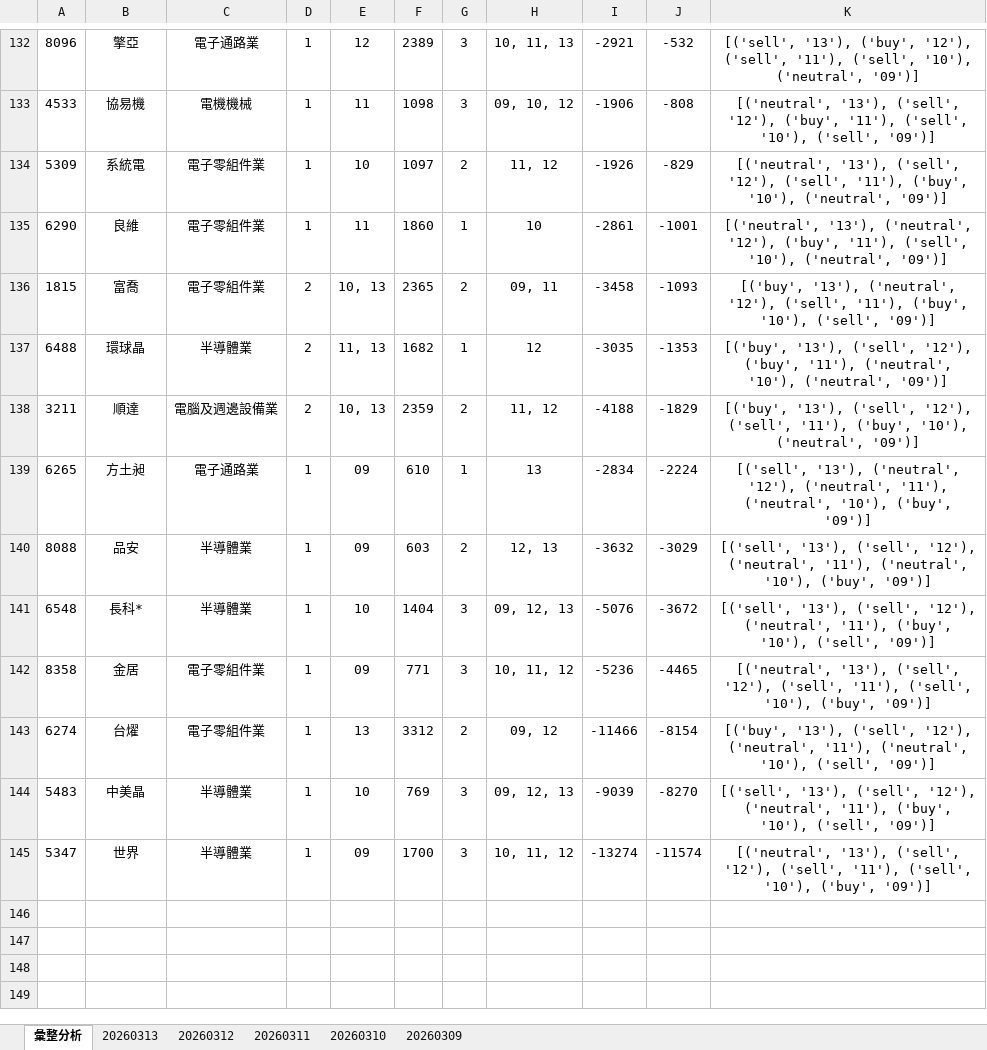
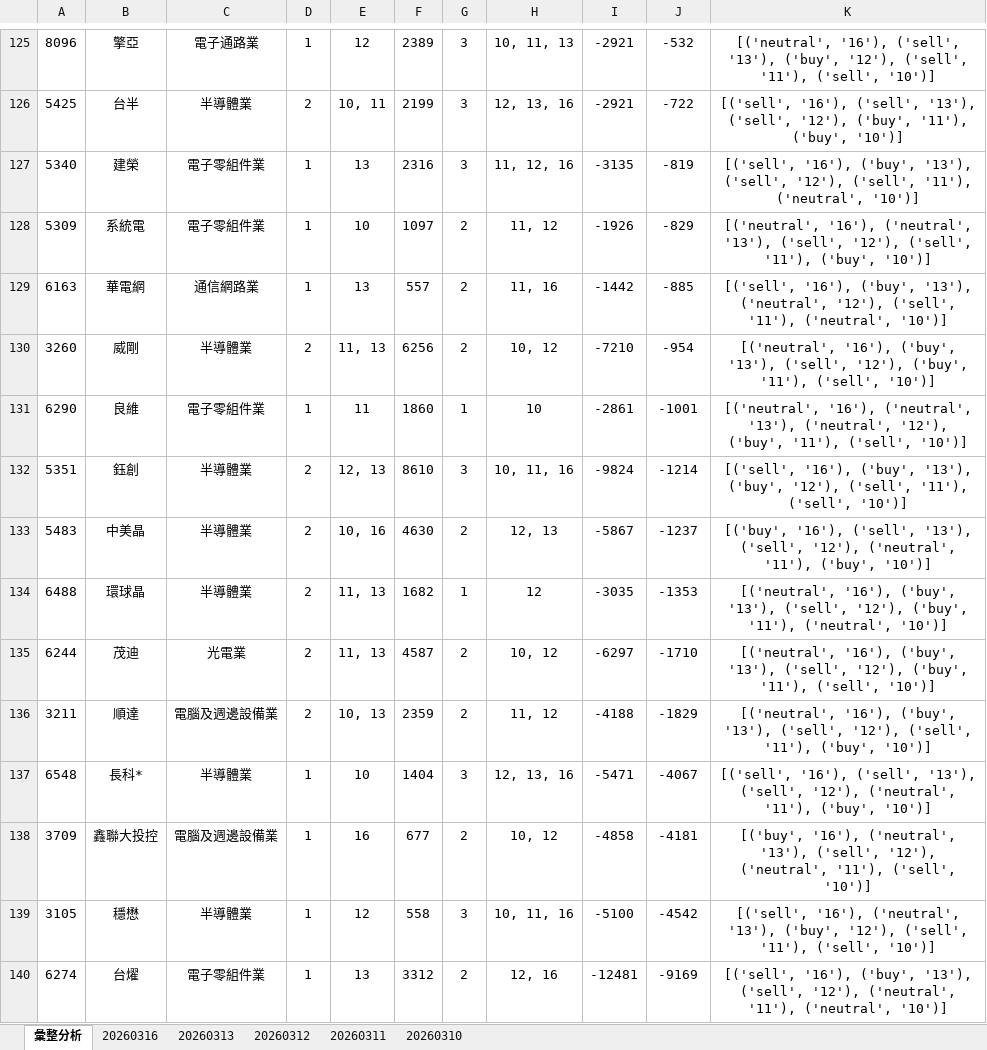
Before and after one commit to ccupcpop/GetDailyStock, an Excel workbook: StockInfo/otc_analysis_result.xlsx, sheet 彙整分析, drawn as a sheet; only a part is shown, gaps mark what is left out; values as stored, in another font and other column widths than the file's, no borders; removed rows and columns are numbered as before the commit, all else as after; the diff covers the shown part only; the diff names each change by its address in the sheet, - before the commit and + after, or states it on an @@ line.

```diff
--- a/StockInfo/otc_analysis_result.xlsx (sheet 彙整分析)
+++ b/StockInfo/otc_analysis_result.xlsx (sheet 彙整分析)
-sheet tab: 20260309
+sheet tab: 20260316
-K125: [('sell', '13'), ('buy', '12'), ('sell', '11'), ('sell', '10'), ('neutral', '09')]
+K125: [('neutral', '16'), ('sell', '13'), ('buy', '12'), ('sell', '11'), ('sell', '10')]
-row 133: 4533 | 協易機 | 電機機械 | 1 | 11 | 1098 | 3 | 09, 10, 12 | -1906 | -808 | [('neutral', '13'), ('sell', '12'), ('buy', '11'), ('sell', '10'), ('sell', '09')]
+row 126: 5425 | 台半 | 半導體業 | 2 | 10, 11 | 2199 | 3 | 12, 13, 16 | -2921 | -722 | [('sell', '16'), ('sell', '13'), ('sell', '12'), ('buy', '11'), ('buy', '10')]
+row 127: 5340 | 建榮 | 電子零組件業 | 1 | 13 | 2316 | 3 | 11, 12, 16 | -3135 | -819 | [('sell', '16'), ('buy', '13'), ('sell', '12'), ('sell', '11'), ('neutral', '10')]
-K128: [('neutral', '13'), ('sell', '12'), ('sell', '11'), ('buy', '10'), ('neutral', '09')]
+K128: [('neutral', '16'), ('neutral', '13'), ('sell', '12'), ('sell', '11'), ('buy', '10')]
+row 129: 6163 | 華電網 | 通信網路業 | 1 | 13 | 557 | 2 | 11, 16 | -1442 | -885 | [('sell', '16'), ('buy', '13'), ('neutral', '12'), ('sell', '11'), ('neutral', '10')]
+row 130: 3260 | 威剛 | 半導體業 | 2 | 11, 13 | 6256 | 2 | 10, 12 | -7210 | -954 | [('neutral', '16'), ('buy', '13'), ('sell', '12'), ('buy', '11'), ('sell', '10')]
-K131: [('neutral', '13'), ('neutral', '12'), ('buy', '11'), ('sell', '10'), ('neutral', '09')]
+K131: [('neutral', '16'), ('neutral', '13'), ('neutral', '12'), ('buy', '11'), ('sell', '10')]
-row 136: 1815 | 富喬 | 電子零組件業 | 2 | 10, 13 | 2365 | 2 | 09, 11 | -3458 | -1093 | [('buy', '13'), ('neutral', '12'), ('sell', '11'), ('buy', '10'), ('sell', '09')]
+row 132: 5351 | 鈺創 | 半導體業 | 2 | 12, 13 | 8610 | 3 | 10, 11, 16 | -9824 | -1214 | [('sell', '16'), ('buy', '13'), ('buy', '12'), ('sell', '11'), ('sell', '10')]
+row 133: 5483 | 中美晶 | 半導體業 | 2 | 10, 16 | 4630 | 2 | 12, 13 | -5867 | -1237 | [('buy', '16'), ('sell', '13'), ('sell', '12'), ('neutral', '11'), ('buy', '10')]
-K134: [('buy', '13'), ('sell', '12'), ('buy', '11'), ('neutral', '10'), ('neutral', '09')]
+K134: [('neutral', '16'), ('buy', '13'), ('sell', '12'), ('buy', '11'), ('neutral', '10')]
+row 135: 6244 | 茂迪 | 光電業 | 2 | 11, 13 | 4587 | 2 | 10, 12 | -6297 | -1710 | [('neutral', '16'), ('buy', '13'), ('sell', '12'), ('buy', '11'), ('sell', '10')]
-K136: [('buy', '13'), ('sell', '12'), ('sell', '11'), ('buy', '10'), ('neutral', '09')]
+K136: [('neutral', '16'), ('buy', '13'), ('sell', '12'), ('sell', '11'), ('buy', '10')]
-row 139: 6265 | 方土昶 | 電子通路業 | 1 | 09 | 610 | 1 | 13 | -2834 | -2224 | [('sell', '13'), ('neutral', '12'), ('neutral', '11'), ('neutral', '10'), ('buy', '09')]
-row 140: 8088 | 品安 | 半導體業 | 1 | 09 | 603 | 2 | 12, 13 | -3632 | -3029 | [('sell', '13'), ('sell', '12'), ('neutral', '11'), ('neutral', '10'), ('buy', '09')]
-H137: 09, 12, 13
+H137: 12, 13, 16
-I137: -5076
+I137: -5471
-J137: -3672
+J137: -4067
-K137: [('sell', '13'), ('sell', '12'), ('neutral', '11'), ('buy', '10'), ('sell', '09')]
+K137: [('sell', '16'), ('sell', '13'), ('sell', '12'), ('neutral', '11'), ('buy', '10')]
-row 142: 8358 | 金居 | 電子零組件業 | 1 | 09 | 771 | 3 | 10, 11, 12 | -5236 | -4465 | [('neutral', '13'), ('sell', '12'), ('sell', '11'), ('sell', '10'), ('buy', '09')]
+row 138: 3709 | 鑫聯大投控 | 電腦及週邊設備業 | 1 | 16 | 677 | 2 | 10, 12 | -4858 | -4181 | [('buy', '16'), ('neutral', '13'), ('sell', '12'), ('neutral', '11'), ('sell', '10')]
+row 139: 3105 | 穩懋 | 半導體業 | 1 | 12 | 558 | 3 | 10, 11, 16 | -5100 | -4542 | [('sell', '16'), ('neutral', '13'), ('buy', '12'), ('sell', '11'), ('sell', '10')]
-H140: 09, 12
+H140: 12, 16
-I140: -11466
+I140: -12481
-J140: -8154
+J140: -9169
-K140: [('buy', '13'), ('sell', '12'), ('neutral', '11'), ('neutral', '10'), ('sell', '09')]
+K140: [('sell', '16'), ('buy', '13'), ('sell', '12'), ('neutral', '11'), ('neutral', '10')]
-row 144: 5483 | 中美晶 | 半導體業 | 1 | 10 | 769 | 3 | 09, 12, 13 | -9039 | -8270 | [('sell', '13'), ('sell', '12'), ('neutral', '11'), ('buy', '10'), ('sell', '09')]
-row 145: 5347 | 世界 | 半導體業 | 1 | 09 | 1700 | 3 | 10, 11, 12 | -13274 | -11574 | [('neutral', '13'), ('sell', '12'), ('sell', '11'), ('sell', '10'), ('buy', '09')]
```
Also changed, not shown: 50 added rows, 57 removed rows and 28 edited cells elsewhere in this sheet, sheet 20260313, StockInfo/tse_analysis_result.xlsx, 11 other files.
